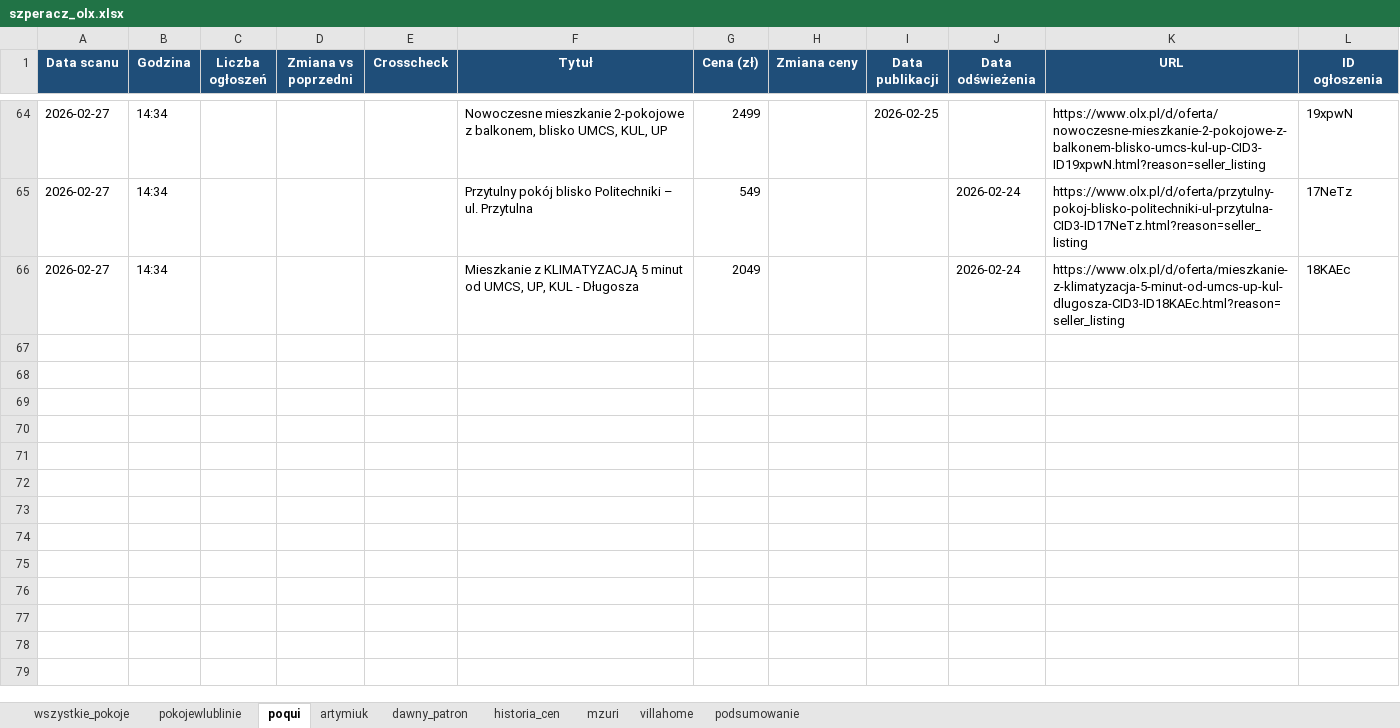
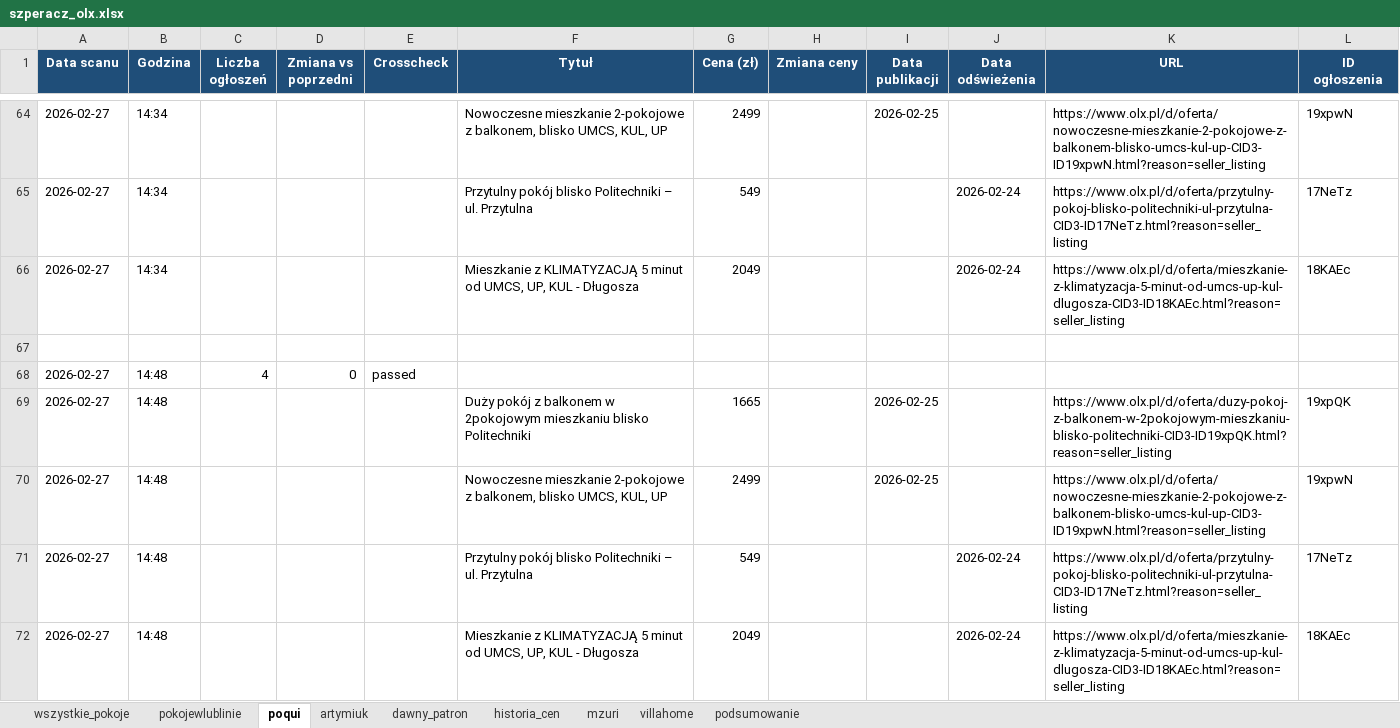
Before and after one commit to Bonaventura-EW/SZPERACZ, an Excel workbook: data/szperacz_olx.xlsx, sheet poqui, drawn as a sheet; only a part is shown, gaps mark what is left out; values as stored, in another font and other column widths than the file's, no borders; the diff names each change by its address in the sheet, - before the commit and + after, or states it on an @@ line.

```diff
--- a/data/szperacz_olx.xlsx (sheet poqui)
+++ b/data/szperacz_olx.xlsx (sheet poqui)
+row 67: (empty)
+row 68: 2026-02-27 | 14:48 | 4 | 0 | passed
+row 69: 2026-02-27 | 14:48 |  |  |  | Duży pokój z balkonem w 2pokojowym mieszkaniu blisko Politechniki | 1665 |  | 2026-02-25 |  | https://www.olx.pl/d/oferta/duzy-pokoj-z-balkonem-w-2pokojowym-mieszkaniu-blisko-politechniki-CID3-ID19xpQK.html?reason=seller_listing | 19xpQK
+row 70: 2026-02-27 | 14:48 |  |  |  | Nowoczesne mieszkanie 2-pokojowe z balkonem, blisko UMCS, KUL, UP | 2499 |  | 2026-02-25 |  | https://www.olx.pl/d/oferta/nowoczesne-mieszkanie-2-pokojowe-z-balkonem-blisko-umcs-kul-up-CID3-ID19xpwN.html?reason=seller_listing | 19xpwN
+row 71: 2026-02-27 | 14:48 |  |  |  | Przytulny pokój blisko Politechniki – ul. Przytulna | 549 |  |  | 2026-02-24 | https://www.olx.pl/d/oferta/przytulny-pokoj-blisko-politechniki-ul-przytulna-CID3-ID17NeTz.html?reason=seller_listing | 17NeTz
+row 72: 2026-02-27 | 14:48 |  |  |  | Mieszkanie z KLIMATYZACJĄ 5 minut od UMCS, UP, KUL - Długosza | 2049 |  |  | 2026-02-24 | https://www.olx.pl/d/oferta/mieszkanie-z-klimatyzacja-5-minut-od-umcs-up-kul-dlugosza-CID3-ID18KAEc.html?reason=seller_listing | 18KAEc
```
Also changed, not shown: sheet historia_cen, sheet wszystkie_pokoje, sheet mzuri, sheet pokojewlublinie, sheet dawny_patron, sheet podsumowanie, 2 more sheets, 1 other file.
